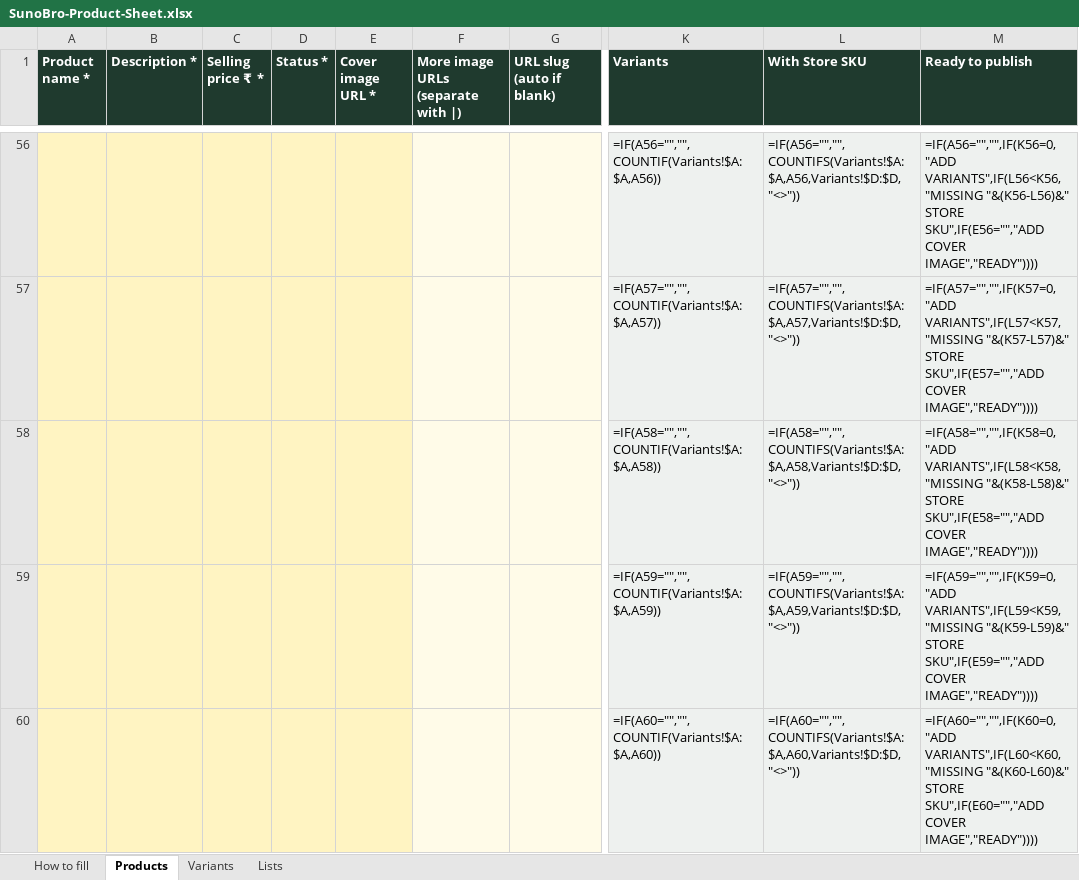
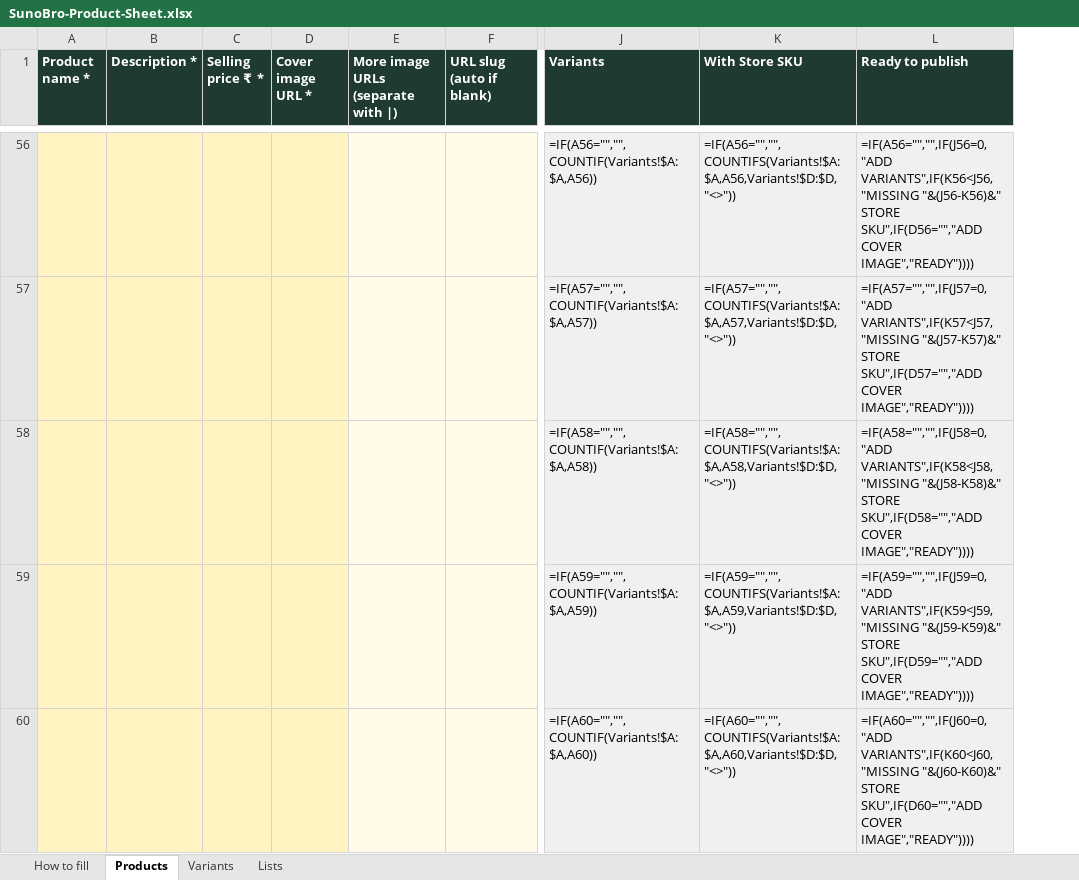
Before and after one commit to abhishekxsingh/admin-sunobro, an Excel workbook: public/SunoBro-Product-Sheet.xlsx, sheet Products, drawn as a sheet; only a part is shown, gaps mark what is left out; values as stored, in another font and other column widths than the file's, no borders; formulas without a stored value are shown as written; removed rows and columns are numbered as before the commit, all else as after; the diff covers the shown part only; the diff names each change by its address in the sheet, - before the commit and + after, or states it on an @@ line.

```diff
--- a/public/SunoBro-Product-Sheet.xlsx (sheet Products)
+++ b/public/SunoBro-Product-Sheet.xlsx (sheet Products)
-column D (Status *), empty
-L56 (Ready to publish): =IF(A56="","",IF(K56=0,"ADD VARIANTS",IF(L56<K56,"MISSING "&(K56-L56)&" STORE SKU",IF(E56="","ADD COVER IMAGE","READY"))))
+L56 (Ready to publish): =IF(A56="","",IF(J56=0,"ADD VARIANTS",IF(K56<J56,"MISSING "&(J56-K56)&" STORE SKU",IF(D56="","ADD COVER IMAGE","READY"))))
-L57 (Ready to publish): =IF(A57="","",IF(K57=0,"ADD VARIANTS",IF(L57<K57,"MISSING "&(K57-L57)&" STORE SKU",IF(E57="","ADD COVER IMAGE","READY"))))
+L57 (Ready to publish): =IF(A57="","",IF(J57=0,"ADD VARIANTS",IF(K57<J57,"MISSING "&(J57-K57)&" STORE SKU",IF(D57="","ADD COVER IMAGE","READY"))))
-L58 (Ready to publish): =IF(A58="","",IF(K58=0,"ADD VARIANTS",IF(L58<K58,"MISSING "&(K58-L58)&" STORE SKU",IF(E58="","ADD COVER IMAGE","READY"))))
+L58 (Ready to publish): =IF(A58="","",IF(J58=0,"ADD VARIANTS",IF(K58<J58,"MISSING "&(J58-K58)&" STORE SKU",IF(D58="","ADD COVER IMAGE","READY"))))
-L59 (Ready to publish): =IF(A59="","",IF(K59=0,"ADD VARIANTS",IF(L59<K59,"MISSING "&(K59-L59)&" STORE SKU",IF(E59="","ADD COVER IMAGE","READY"))))
+L59 (Ready to publish): =IF(A59="","",IF(J59=0,"ADD VARIANTS",IF(K59<J59,"MISSING "&(J59-K59)&" STORE SKU",IF(D59="","ADD COVER IMAGE","READY"))))
-L60 (Ready to publish): =IF(A60="","",IF(K60=0,"ADD VARIANTS",IF(L60<K60,"MISSING "&(K60-L60)&" STORE SKU",IF(E60="","ADD COVER IMAGE","READY"))))
+L60 (Ready to publish): =IF(A60="","",IF(J60=0,"ADD VARIANTS",IF(K60<J60,"MISSING "&(J60-K60)&" STORE SKU",IF(D60="","ADD COVER IMAGE","READY"))))
```
Also changed, not shown: 54 edited cells elsewhere in this sheet, sheet How to fill, sheet Lists, sheet Variants, 6 other files.
